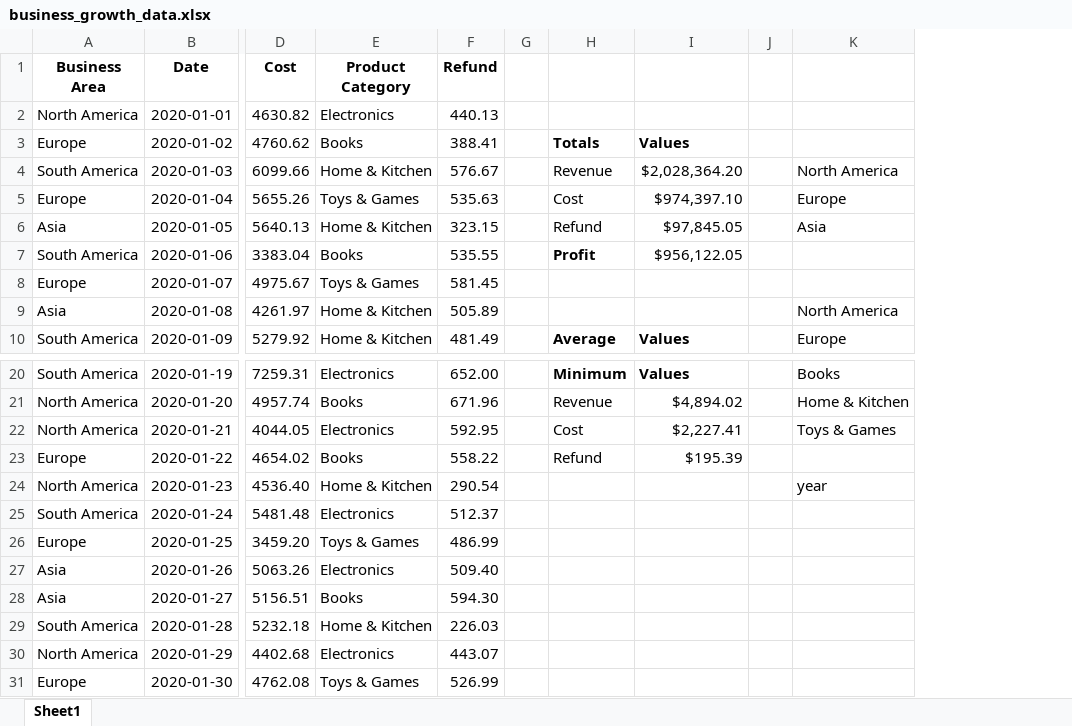
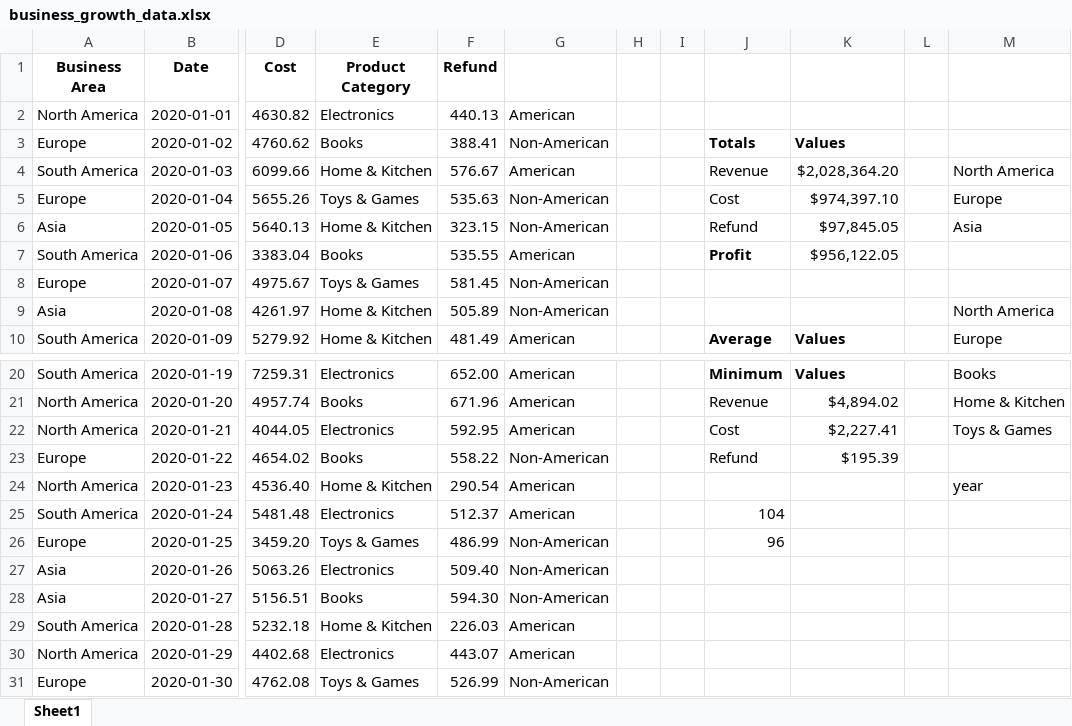
Before and after one commit to tezendra71/DataSciencett, an Excel workbook: Projects/Datasets for Excel/Datasets for excel/business_growth_data.xlsx, sheet Sheet1, drawn as a sheet; only a part is shown, gaps mark what is left out; values as stored, in another font and other column widths than the file's, no borders; addresses are those after the commit; the diff names each change by its address in the sheet, - before the commit and + after, or states it on an @@ line.

Commit message:
xlsx

```diff
--- a/Projects/Datasets for Excel/Datasets for excel/business_growth_data.xlsx (sheet Sheet1)
+++ b/Projects/Datasets for Excel/Datasets for excel/business_growth_data.xlsx (sheet Sheet1)
+column G, rows 2-10: American | Non-American | American | Non-American | Non-American | American | Non-American | Non-American | American; rows 20-31: American | American | American | Non-American | American | American | Non-American | Non-American | Non-American | American | American | Non-American
+column I, empty
-J25: (empty)
+J25: 104
-J26: (empty)
+J26: 96
```
Also changed, not shown: formulas that keep their value, Projects/Datasets for Excel/Datasets for excel/employee_dataset.xlsx.
